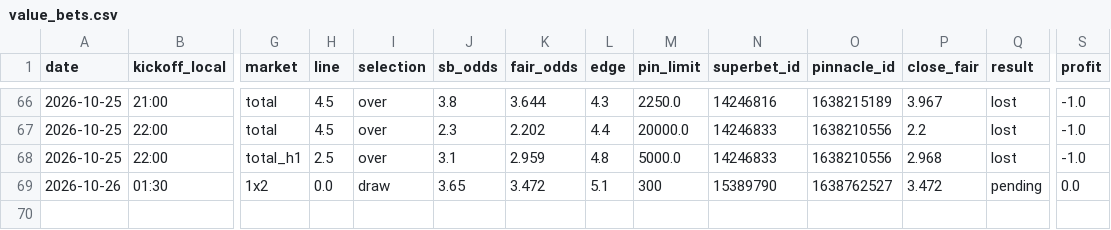
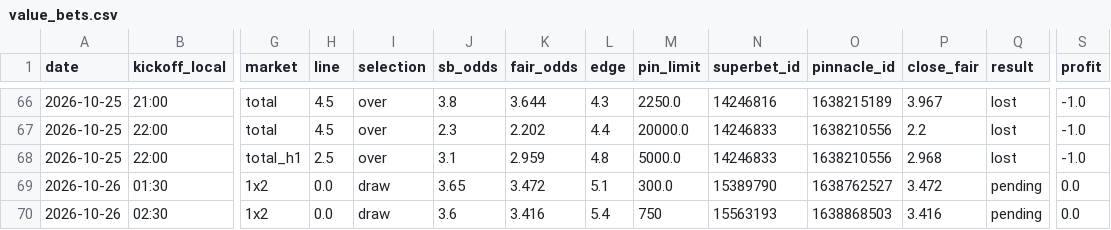
Before and after one commit to andrei0182/bet, a CSV file: data/value_bets.csv, drawn as a sheet; only a part is shown, gaps mark what is left out; rows hold the shown columns only; the diff names each change by its address in the sheet, - before the commit and + after, or states it on an @@ line.

```diff
--- a/data/value_bets.csv
+++ b/data/value_bets.csv
-M69 (pin_limit): 300
+M69 (pin_limit): 300.0
+row 70: 2026-10-26 | 02:30 | 1x2 | 0.0 | draw | 3.6 | 3.416 | 5.4 | 750 | 15563193 | 1638868503 | 3.416 | pending | 0.0
```
